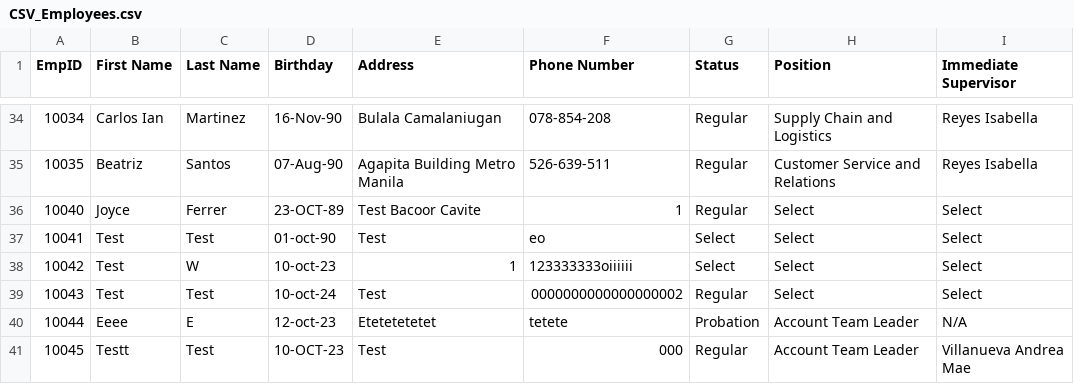
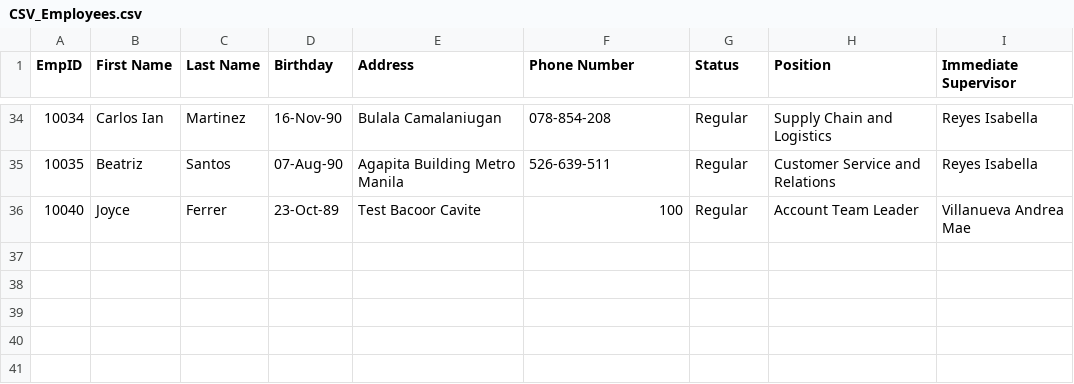
Before and after one commit to jferrer2023/OOP_S2101_RedDragon, a CSV file: src/oop_motorph/CSV_Employees.csv, drawn as a sheet; only a part is shown, gaps mark what is left out.

```diff
--- a/src/oop_motorph/CSV_Employees.csv
+++ b/src/oop_motorph/CSV_Employees.csv
@@ -35,7 +35,2 @@ EmpID,First Name,Last Name,Birthday,Address,Phone Number,Status,Position,Immedia
 10035,Beatriz,Santos,07-Aug-90,Agapita Building Metro Manila,526-639-511,Regular,Customer Service and Relations,Reyes Isabella
-10040,Joyce,Ferrer,23-OCT-89,Test Bacoor Cavite,1,Regular,Select,Select
-10041,Test,Test,01-oct-90,Test,eo,Select,Select,Select
-10042,Test,W,10-oct-23,1,123333333oiiiiii,Select,Select,Select
-10043,Test,Test,10-oct-24,Test,0000000000000000002,Regular,Select,Select
-10044,Eeee,E,12-oct-23,Etetetetetet,tetete,Probation,Account Team Leader,N/A
-10045,Testt,Test,10-OCT-23,Test,000,Regular,Account Team Leader,Villanueva Andrea Mae
+10040,Joyce,Ferrer,23-Oct-89,Test Bacoor Cavite,100,Regular,Account Team Leader,Villanueva Andrea Mae
```
Also changed, not shown: src/oop_motorph/CSV_Attendance.csv, src/oop_motorph/CSV_Payroll.csv, 4 other files.
